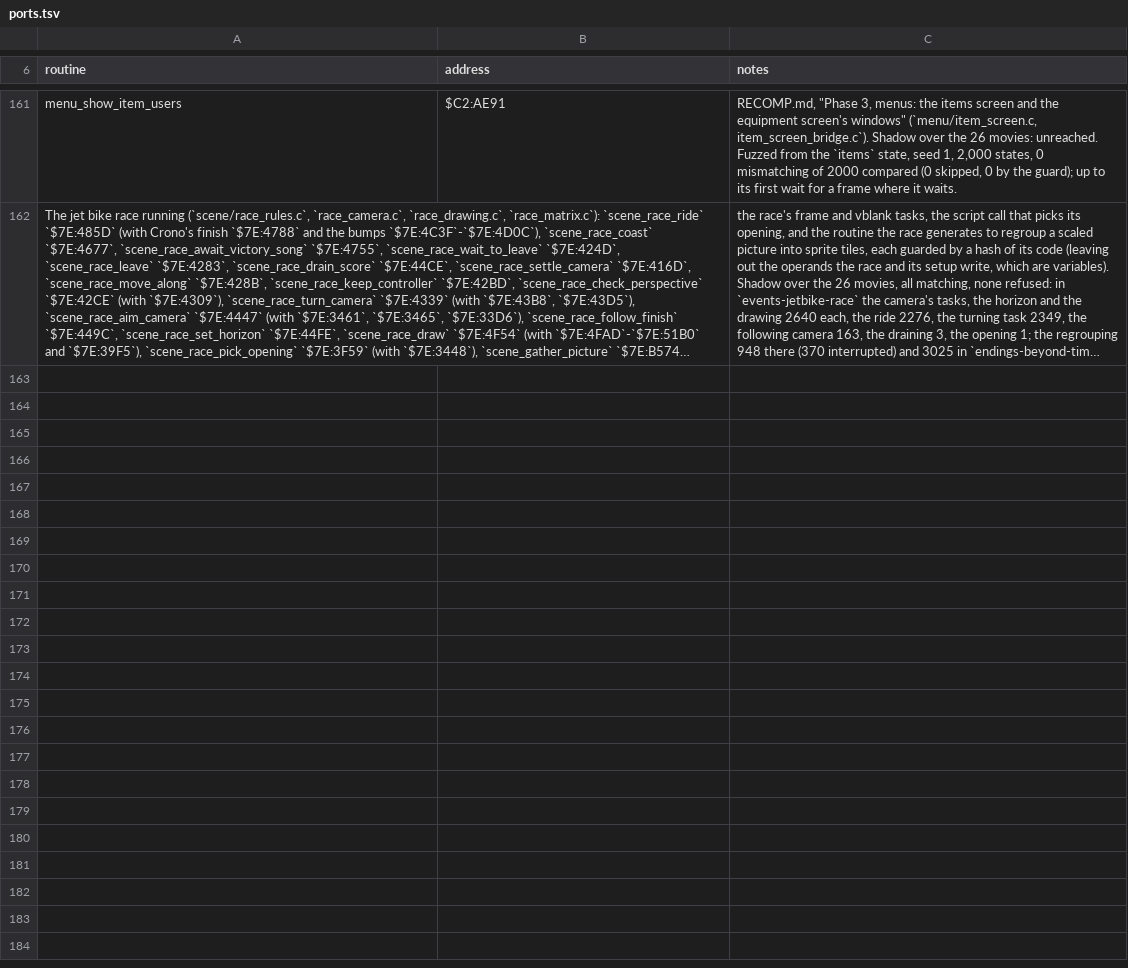
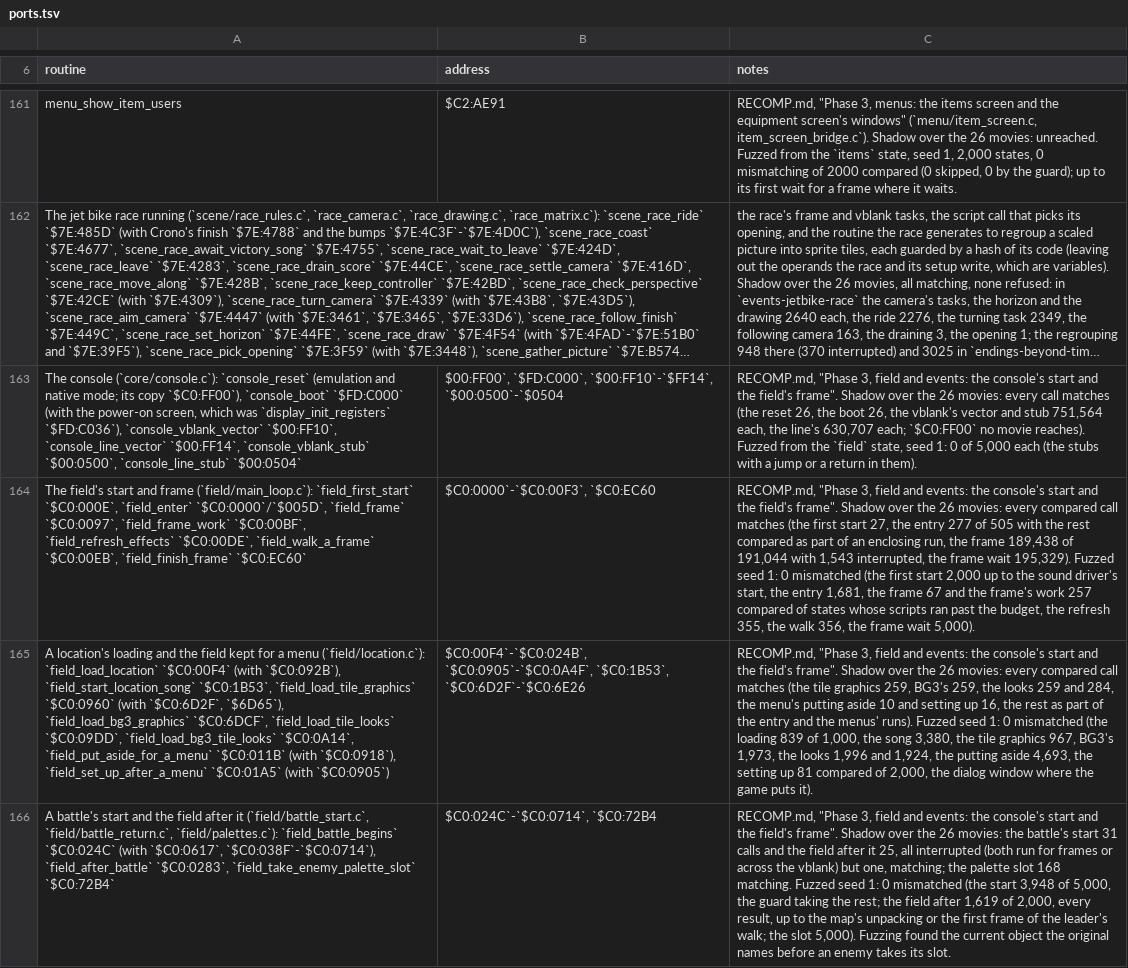
Before and after one commit to zdiemer/chrono-trigger-reimplemented, a TSV file: docs/ports.tsv, drawn as a sheet; only a part is shown, gaps mark what is left out; long unchanged cells end in …; the diff names each change by its address in the sheet, - before the commit and + after, or states it on an @@ line.

Commit message:
Field and console: power-on, the interrupts' stubs, the field's start and frame, a location's loading, the battle's hand-over
The reset stub, the boot and the vectors and RAM stubs as hand ports
(core/console.c); the field's first start, its entry and one pass of
its main loop, the frame's work, the refresh and the frame wait
(field/main_loop.c); a location's record, song, tile graphics and
looks, and the field put aside for a menu and set up after it
(field/location.c); a battle's start on the field and the field after
it (field/battle_start.c, field/battle_return.c), with the enemies'
palette slots (field/palettes.c).

```diff
--- a/docs/ports.tsv
+++ b/docs/ports.tsv
+row 163: The console (`core/console.c`): `console_reset` (emulation and native mode; its copy `$C0:FF00`), `console_boot` `$FD:C000` (with the power-on screen, which was `display_init_registers` `$FD:C036`), `console_vblank_vector` `$00:FF10`, `console_line_vector` `$00:FF14`, `console_vblank_stub` `$00:0500`, `console_line_stub` `$00:0504` | $00:FF00`, `$FD:C000`, `$00:FF10`-`$FF14`, `$00:0500`-`$0504 | RECOMP.md, "Phase 3, field and events: the console's start and the field's frame". Shadow over the 26 movies: every call matches (the reset 26, the boot 26, the vblank's vector and stub 751,564 each, the line's 630,707 each; `$C0:FF00` no movie reaches). Fuzzed from the `field` state, seed 1: 0 of 5,000 each (the stubs with a jump or a return in them).
+row 164: The field's start and frame (`field/main_loop.c`): `field_first_start` `$C0:000E`, `field_enter` `$C0:0000`/`$005D`, `field_frame` `$C0:0097`, `field_frame_work` `$C0:00BF`, `field_refresh_effects` `$C0:00DE`, `field_walk_a_frame` `$C0:00EB`, `field_finish_frame` `$C0:EC60` | $C0:0000`-`$C0:00F3`, `$C0:EC60 | RECOMP.md, "Phase 3, field and events: the console's start and the field's frame". Shadow over the 26 movies: every compared call matches (the first start 27, the entry 277 of 505 with the rest compared as part of an enclosing run, the frame 189,438 of 191,044 with 1,543 interrupted, the frame wait 195,329). Fuzzed seed 1: 0 mismatched (the first start 2,000 up to the sound driver's start, the entry 1,681, the frame 67 and the frame's work 257 compared of states whose scripts ran past the budget, the refresh 355, the walk 356, the frame wait 5,000).
+row 165: A location's loading and the field kept for a menu (`field/location.c`): `field_load_location` `$C0:00F4` (with `$C0:092B`), `field_start_location_song` `$C0:1B53`, `field_load_tile_graphics` `$C0:0960` (with `$C0:6D2F`, `$6D65`), `field_load_bg3_graphics` `$C0:6DCF`, `field_load_tile_looks` `$C0:09DD`, `field_load_bg3_tile_looks` `$C0:0A14`, `field_put_aside_for_a_menu` `$C0:011B` (with `$C0:0918`), `field_set_up_after_a_menu` `$C0:01A5` (with `$C0:0905`) | $C0:00F4`-`$C0:024B`, `$C0:0905`-`$C0:0A4F`, `$C0:1B53`, `$C0:6D2F`-`$C0:6E26 | RECOMP.md, "Phase 3, field and events: the console's start and the field's frame". Shadow over the 26 movies: every compared call matches (the tile graphics 259, BG3's 259, the looks 259 and 284, the menu's putting aside 10 and setting up 16, the rest as part of the entry and the menus' runs). Fuzzed seed 1: 0 mismatched (the loading 839 of 1,000, the song 3,380, the tile graphics 967, BG3's 1,973, the looks 1,996 and 1,924, the putting aside 4,693, the setting up 81 compared of 2,000, the dialog window where the game puts it).
+row 166: A battle's start and the field after it (`field/battle_start.c`, `field/battle_return.c`, `field/palettes.c`): `field_battle_begins` `$C0:024C` (with `$C0:0617`, `$C0:038F`-`$C0:0714`), `field_after_battle` `$C0:0283`, `field_take_enemy_palette_slot` `$C0:72B4` | $C0:024C`-`$C0:0714`, `$C0:72B4 | RECOMP.md, "Phase 3, field and events: the console's start and the field's frame". Shadow over the 26 movies: the battle's start 31 calls and the field after it 25, all interrupted (both run for frames or across the vblank) but one, matching; the palette slot 168 matching. Fuzzed seed 1: 0 mismatched (the start 3,948 of 5,000, the guard taking the rest; the field after 1,619 of 2,000, every result, up to the map's unpacking or the first frame of the leader's walk; the slot 5,000). Fuzzing found the current object the original names before an enemy takes its slot.
```
Also changed, not shown: 54 other files.
